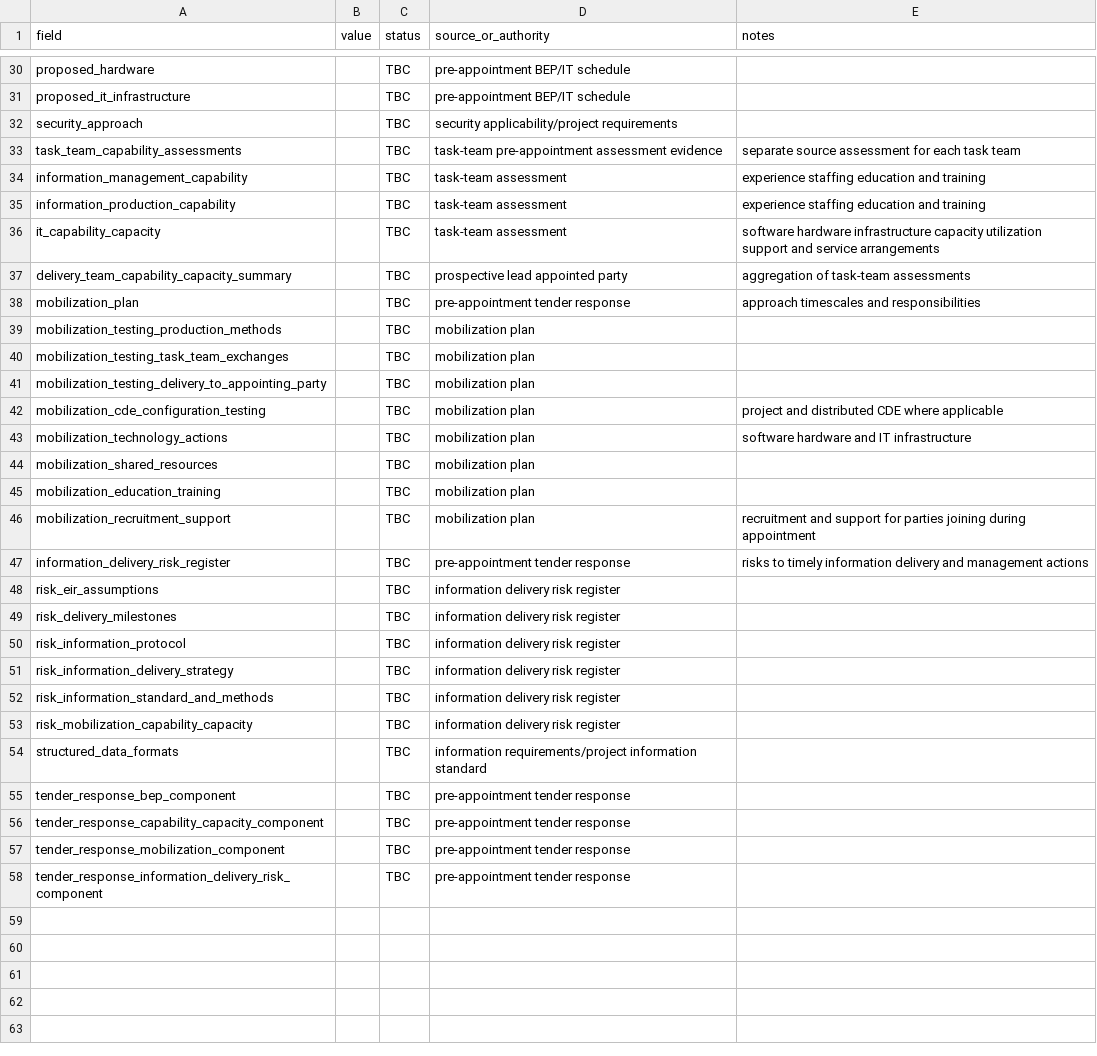
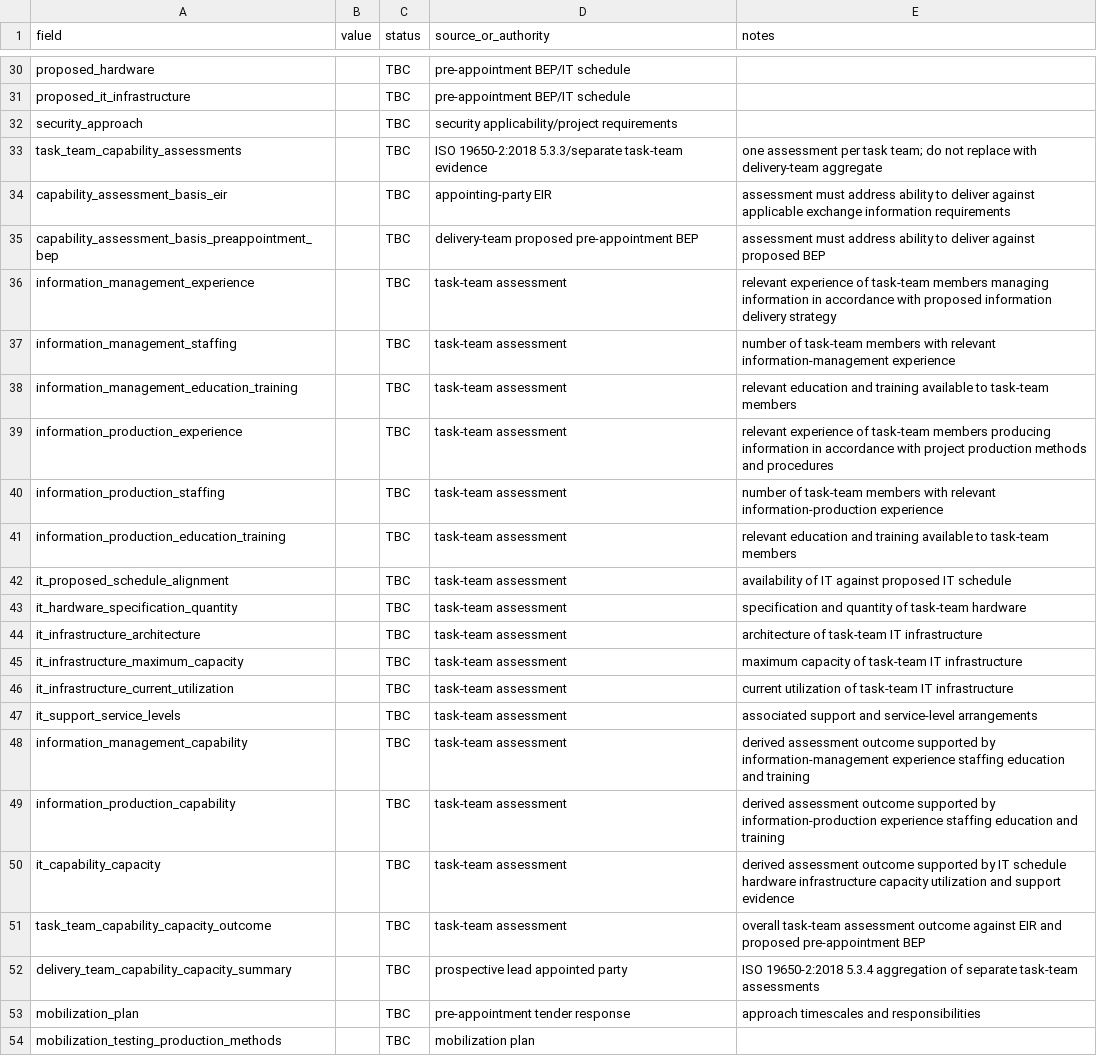
Before and after one commit to gschmidtke/TIVERIT-BIM-STANDARDS, a CSV file: templates/project/bep-project-inputs.csv, drawn as a sheet; only a part is shown, gaps mark what is left out; the shorter side is filled out with more unchanged rows.

Commit message:
Align task-team capability inputs with ISO 19650-2 5.3.3

```diff
--- a/templates/project/bep-project-inputs.csv
+++ b/templates/project/bep-project-inputs.csv
@@ -32,7 +32,22 @@ proposed_it_infrastructure,,TBC,pre-appointment BEP/IT schedule,
 security_approach,,TBC,security applicability/project requirements,
-task_team_capability_assessments,,TBC,task-team pre-appointment assessment evidence,separate source assessment for each task team
-information_management_capability,,TBC,task-team assessment,experience staffing education and training
-information_production_capability,,TBC,task-team assessment,experience staffing education and training
-it_capability_capacity,,TBC,task-team assessment,software hardware infrastructure capacity utilization support and service arrangements
-delivery_team_capability_capacity_summary,,TBC,prospective lead appointed party,aggregation of task-team assessments
+task_team_capability_assessments,,TBC,ISO 19650-2:2018 5.3.3/separate task-team evidence,one assessment per task team; do not replace with delivery-team aggregate
+capability_assessment_basis_eir,,TBC,appointing-party EIR,assessment must address ability to deliver against applicable exchange information requirements
+capability_assessment_basis_preappointment_bep,,TBC,delivery-team proposed pre-appointment BEP,assessment must address ability to deliver against proposed BEP
+information_management_experience,,TBC,task-team assessment,relevant experience of task-team members managing information in accordance with proposed information delivery strategy
+information_management_staffing,,TBC,task-team assessment,number of task-team members with relevant information-management experience
+information_management_education_training,,TBC,task-team assessment,relevant education and training available to task-team members
+information_production_experience,,TBC,task-team assessment,relevant experience of task-team members producing information in accordance with project production methods and procedures
+information_production_staffing,,TBC,task-team assessment,number of task-team members with relevant information-production experience
+information_production_education_training,,TBC,task-team assessment,relevant education and training available to task-team members
+it_proposed_schedule_alignment,,TBC,task-team assessment,availability of IT against proposed IT schedule
+it_hardware_specification_quantity,,TBC,task-team assessment,specification and quantity of task-team hardware
+it_infrastructure_architecture,,TBC,task-team assessment,architecture of task-team IT infrastructure
+it_infrastructure_maximum_capacity,,TBC,task-team assessment,maximum capacity of task-team IT infrastructure
+it_infrastructure_current_utilization,,TBC,task-team assessment,current utilization of task-team IT infrastructure
+it_support_service_levels,,TBC,task-team assessment,associated support and service-level arrangements
+information_management_capability,,TBC,task-team assessment,derived assessment outcome supported by information-management experience staffing education and training
+information_production_capability,,TBC,task-team assessment,derived assessment outcome supported by information-production experience staffing education and training
+it_capability_capacity,,TBC,task-team assessment,derived assessment outcome supported by IT schedule hardware infrastructure capacity utilization and support evidence
+task_team_capability_capacity_outcome,,TBC,task-team assessment,overall task-team assessment outcome against EIR and proposed pre-appointment BEP
+delivery_team_capability_capacity_summary,,TBC,prospective lead appointed party,ISO 19650-2:2018 5.3.4 aggregation of separate task-team assessments
 mobilization_plan,,TBC,pre-appointment tender response,approach timescales and responsibilities
```
